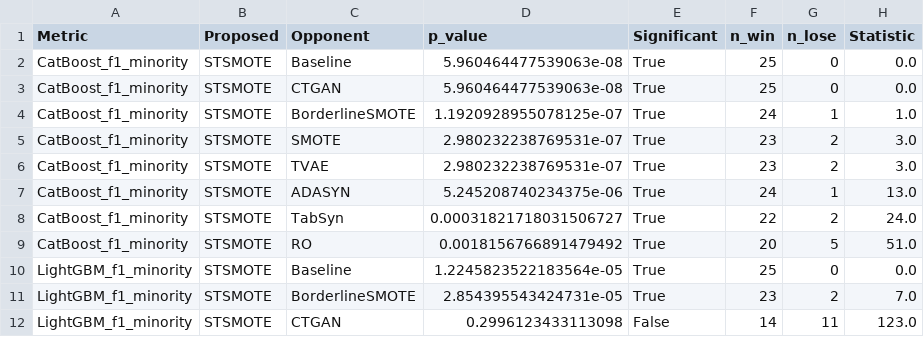
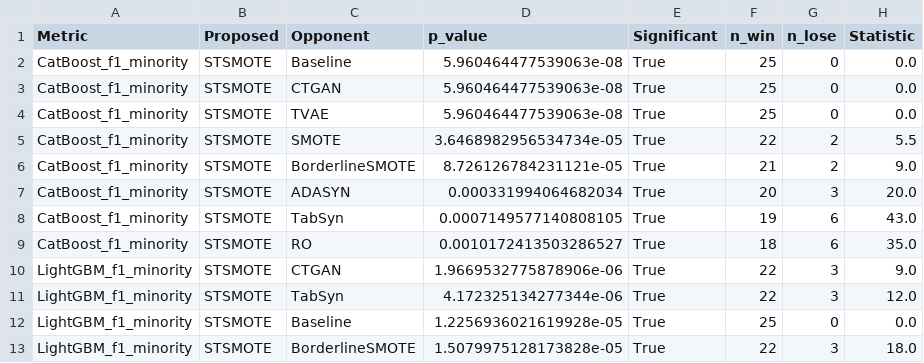
Before and after one commit to Haruto-Ishii/STSMOTE, a CSV file: analysis_report/wilcoxon_tests_all.csv, drawn as a sheet; only a part is shown; the diff covers the shown part only.

```diff
--- a/analysis_report/wilcoxon_tests_all.csv
+++ b/analysis_report/wilcoxon_tests_all.csv
@@ -3,10 +3,11 @@ CatBoost_f1_minority,STSMOTE,Baseline,5.960464477539063e-08,True,25,0,0.0
 CatBoost_f1_minority,STSMOTE,CTGAN,5.960464477539063e-08,True,25,0,0.0
-CatBoost_f1_minority,STSMOTE,BorderlineSMOTE,1.1920928955078125e-07,True,24,1,1.0
-CatBoost_f1_minority,STSMOTE,SMOTE,2.980232238769531e-07,True,23,2,3.0
-CatBoost_f1_minority,STSMOTE,TVAE,2.980232238769531e-07,True,23,2,3.0
-CatBoost_f1_minority,STSMOTE,ADASYN,5.245208740234375e-06,True,24,1,13.0
-CatBoost_f1_minority,STSMOTE,TabSyn,0.00031821718031506727,True,22,2,24.0
-CatBoost_f1_minority,STSMOTE,RO,0.0018156766891479492,True,20,5,51.0
-LightGBM_f1_minority,STSMOTE,Baseline,1.2245823522183564e-05,True,25,0,0.0
-LightGBM_f1_minority,STSMOTE,BorderlineSMOTE,2.854395543424731e-05,True,23,2,7.0
-LightGBM_f1_minority,STSMOTE,CTGAN,0.2996123433113098,False,14,11,123.0
+CatBoost_f1_minority,STSMOTE,TVAE,5.960464477539063e-08,True,25,0,0.0
+CatBoost_f1_minority,STSMOTE,SMOTE,3.6468982956534734e-05,True,22,2,5.5
+CatBoost_f1_minority,STSMOTE,BorderlineSMOTE,8.726126784231121e-05,True,21,2,9.0
+CatBoost_f1_minority,STSMOTE,ADASYN,0.000331994064682034,True,20,3,20.0
+CatBoost_f1_minority,STSMOTE,TabSyn,0.0007149577140808105,True,19,6,43.0
+CatBoost_f1_minority,STSMOTE,RO,0.0010172413503286527,True,18,6,35.0
+LightGBM_f1_minority,STSMOTE,CTGAN,1.9669532775878906e-06,True,22,3,9.0
+LightGBM_f1_minority,STSMOTE,TabSyn,4.172325134277344e-06,True,22,3,12.0
+LightGBM_f1_minority,STSMOTE,Baseline,1.2256936021619928e-05,True,25,0,0.0
+LightGBM_f1_minority,STSMOTE,BorderlineSMOTE,1.5079975128173828e-05,True,22,3,18.0
```
Also changed, not shown: 5 added rows, 6 removed rows and 50 edited cells elsewhere in this file, analysis_report/summary_statistics_all.csv, 11 other files.
